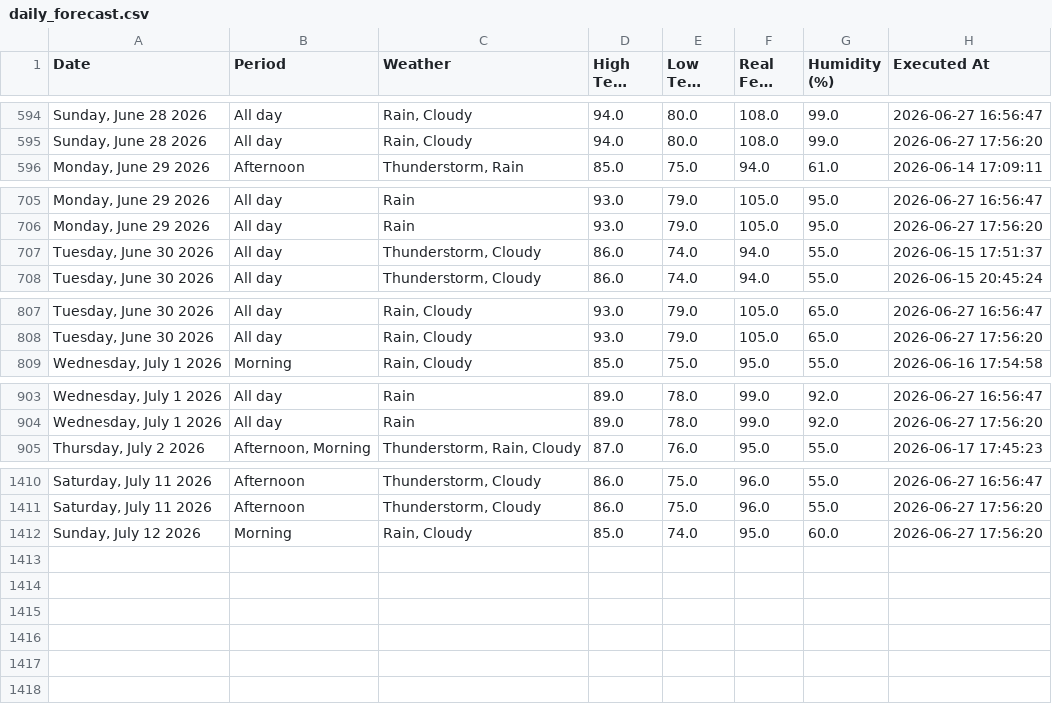
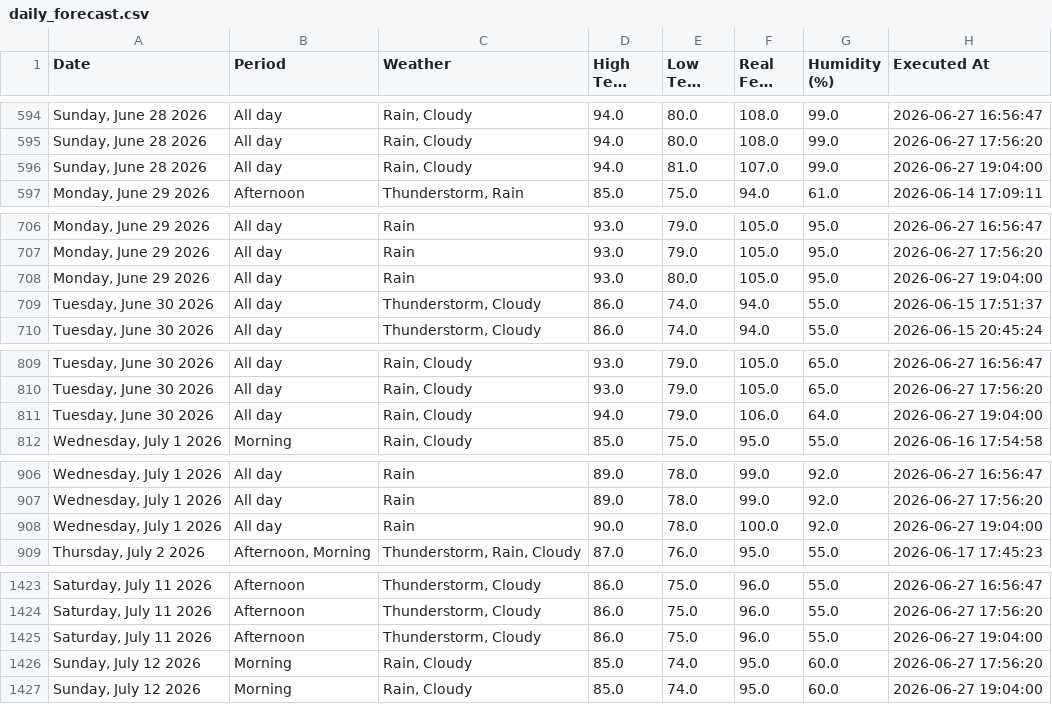
Before and after one commit to pthphien/accuweather, a CSV file: data/daily_forecast.csv, drawn as a sheet; only a part is shown, gaps mark what is left out; long unchanged cells end in …; the diff covers the shown part only; the diff names each change by its address in the sheet, - before the commit and + after, or states it on an @@ line.

```diff
--- a/data/daily_forecast.csv
+++ b/data/daily_forecast.csv
+row 596: Sunday, June 28 2026 | All day | Rain, Cloudy | 94.0 | 81.0 | 107.0 | 99.0 | 2026-06-27 19:04:00
+row 708: Monday, June 29 2026 | All day | Rain | 93.0 | 80.0 | 105.0 | 95.0 | 2026-06-27 19:04:00
+row 811: Tuesday, June 30 2026 | All day | Rain, Cloudy | 94.0 | 79.0 | 106.0 | 64.0 | 2026-06-27 19:04:00
+row 908: Wednesday, July 1 2026 | All day | Rain | 90.0 | 78.0 | 100.0 | 92.0 | 2026-06-27 19:04:00
+row 1425: Saturday, July 11 2026 | Afternoon | Thunderstorm, Cloudy | 86.0 | 75.0 | 96.0 | 55.0 | 2026-06-27 19:04:00
+row 1427: Sunday, July 12 2026 | Morning | Rain, Cloudy | 85.0 | 74.0 | 95.0 | 60.0 | 2026-06-27 19:04:00
```
Also changed, not shown: 9 added rows elsewhere in this file, 3 other files.
